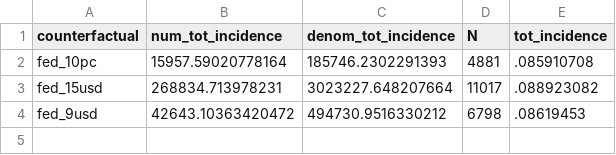
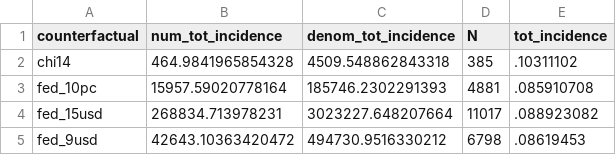
Before and after one commit to diegogentilepassaro/min_wage_rent, a CSV file: analysis/counterfactuals/output/tot_incidence.csv, drawn as a sheet; the diff names each change by its address in the sheet, - before the commit and + after, or states it on an @@ line.

Commit message:
Tables and maps for Chicago City counterfactual #219

```diff
--- a/analysis/counterfactuals/output/tot_incidence.csv
+++ b/analysis/counterfactuals/output/tot_incidence.csv
+row 2: chi14 | 464.9841965854328 | 4509.548862843318 | 385 | .10311102
```
Also changed, not shown: 19 other files.
